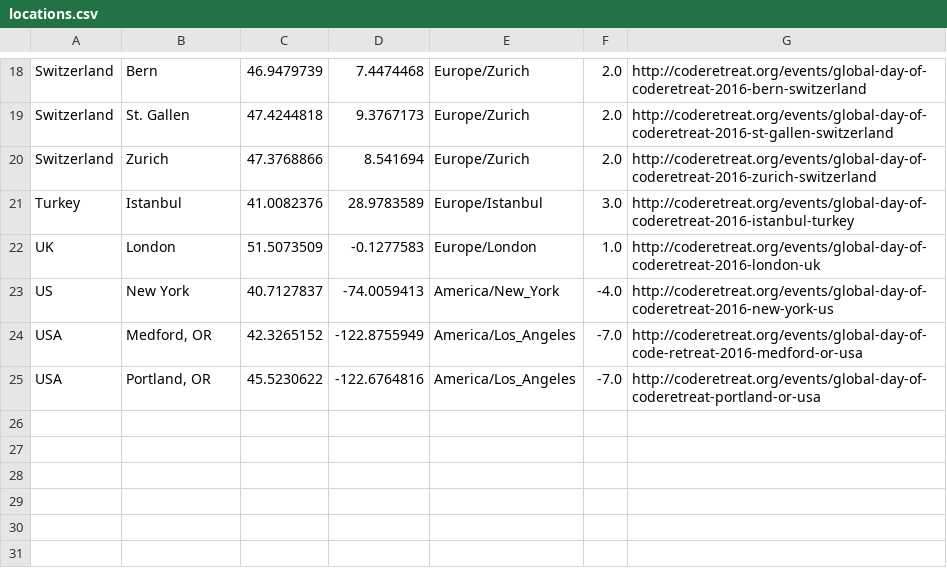
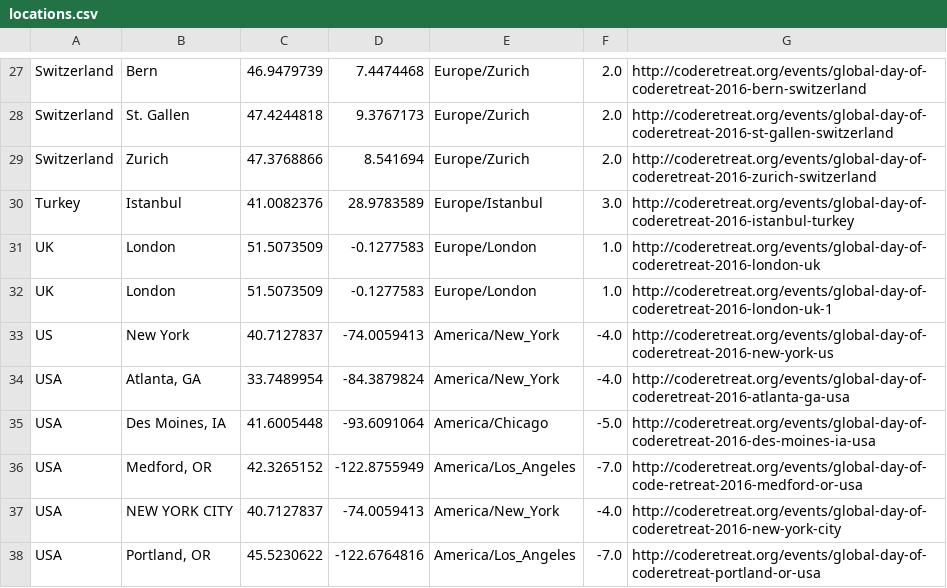
Before and after one commit to coderetreat/GDCR, a CSV file: data/locations.csv, drawn as a sheet; only a part is shown, gaps mark what is left out; the diff covers the shown part only.

Commit message:
Add more GDCR 2016 events to the map

```diff
--- a/data/locations.csv
+++ b/data/locations.csv
@@ -22,4 +31,8 @@ Turkey	Istanbul	41.0082376	28.9783589	Europe/Istanbul	3.0	http://coderetreat.org
 UK	London	51.5073509	-0.1277583	Europe/London	1.0	http://coderetreat.org/events/global-day-of-coderetreat-2016-london-uk
+UK	London	51.5073509	-0.1277583	Europe/London	1.0	http://coderetreat.org/events/global-day-of-coderetreat-2016-london-uk-1
 US	New York	40.7127837	-74.0059413	America/New_York	-4.0	http://coderetreat.org/events/global-day-of-coderetreat-2016-new-york-us
+USA	Atlanta, GA	33.7489954	-84.3879824	America/New_York	-4.0	http://coderetreat.org/events/global-day-of-coderetreat-2016-atlanta-ga-usa
+USA	Des Moines, IA	41.6005448	-93.6091064	America/Chicago	-5.0	http://coderetreat.org/events/global-day-of-coderetreat-2016-des-moines-ia-usa
 USA	Medford, OR	42.3265152	-122.8755949	America/Los_Angeles	-7.0	http://coderetreat.org/events/global-day-of-code-retreat-2016-medford-or-usa
+USA	NEW YORK CITY	40.7127837	-74.0059413	America/New_York	-4.0	http://coderetreat.org/events/global-day-of-coderetreat-2016-new-york-city
 USA	Portland, OR	45.5230622	-122.6764816	America/Los_Angeles	-7.0	http://coderetreat.org/events/global-day-of-coderetreat-portland-or-usa
```
Also changed, not shown: 9 added rows elsewhere in this file, 1 other file.
